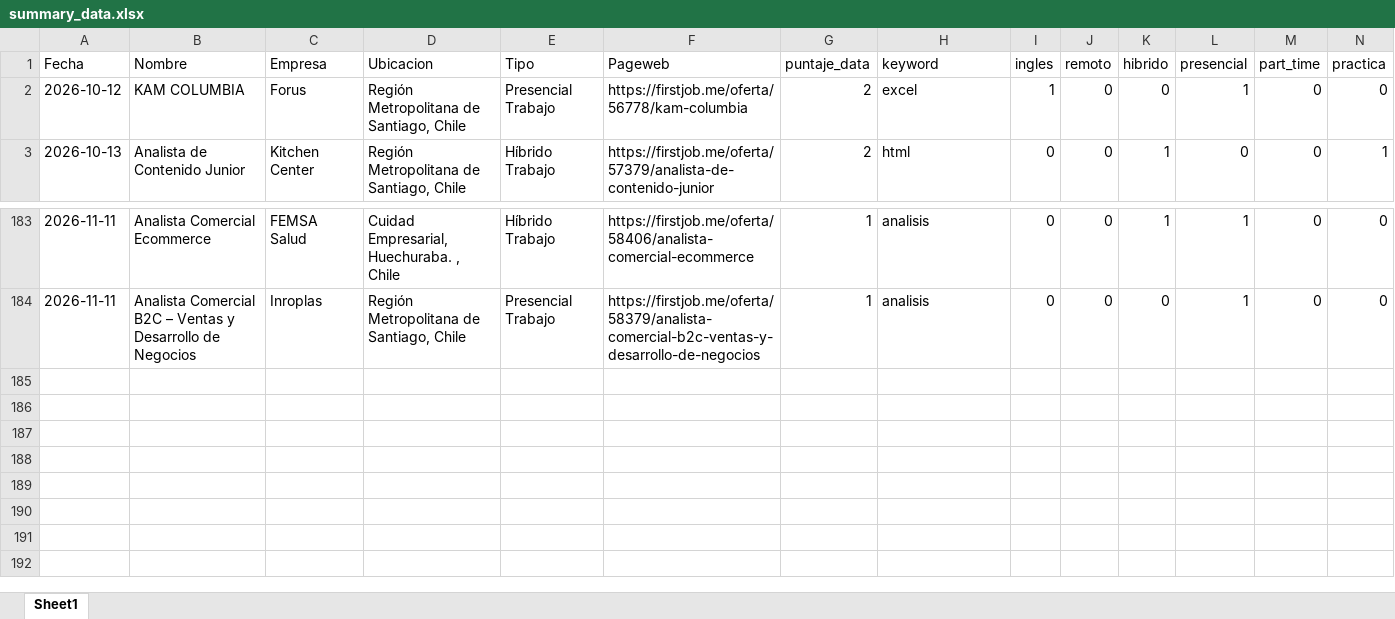
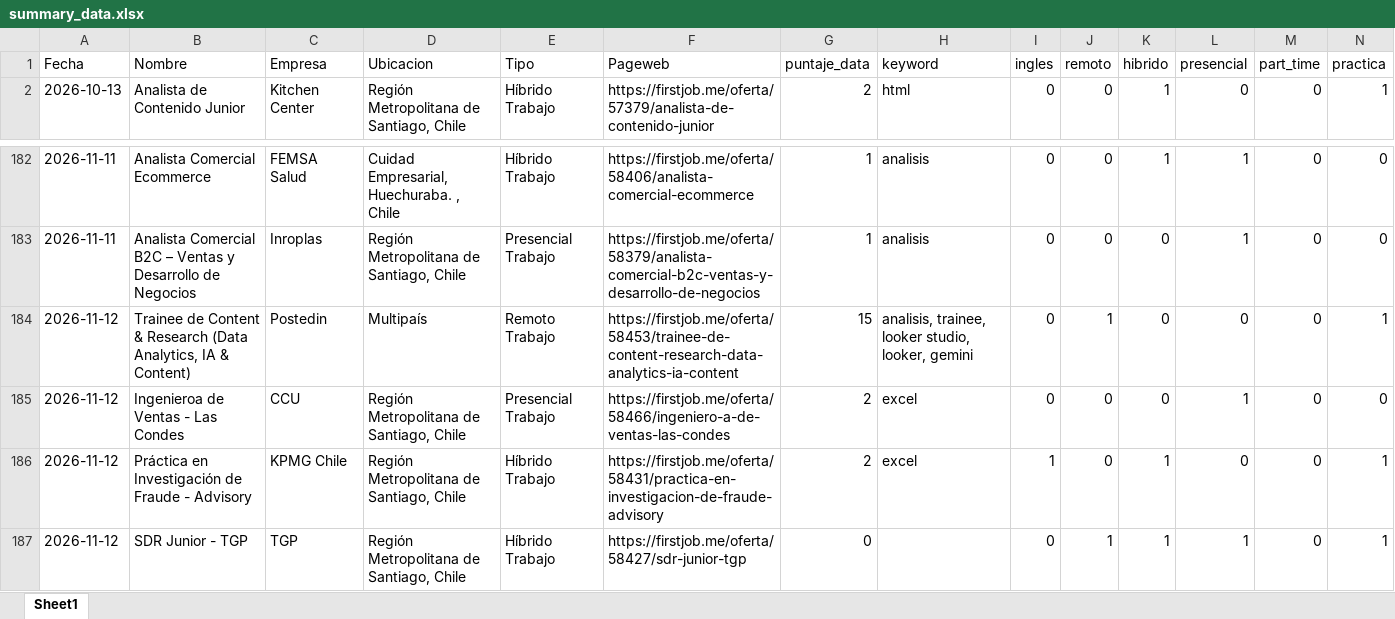
Before and after one commit to IgnOrtega/scraper-firstjob, an Excel workbook: data/first_job/summary_data.xlsx, sheet Sheet1, drawn as a sheet; only a part is shown, gaps mark what is left out; values as stored, in another font and other column widths than the file's, no borders; removed rows and columns are numbered as before the commit, all else as after; rows hold the shown columns only; the diff names each change by its address in the sheet, - before the commit and + after, or states it on an @@ line.

```diff
--- a/data/first_job/summary_data.xlsx (sheet Sheet1)
+++ b/data/first_job/summary_data.xlsx (sheet Sheet1)
-row 2: 2026-10-12 | KAM COLUMBIA | Forus | Región Metropolitana de Santiago, Chile | Presencial Trabajo | https://firstjob.me/oferta/56778/kam-columbia | 2 | excel | 1 | 0 | 0 | 1 | 0 | 0
+row 184: 2026-11-12 | Trainee de Content & Research (Data Analytics, IA & Content) | Postedin | Multipaís | Remoto Trabajo | https://firstjob.me/oferta/58453/trainee-de-content-research-data-analytics-ia-content | 15 | analisis, trainee, looker studio, looker, gemini | 0 | 1 | 0 | 0 | 0 | 1
+row 185: 2026-11-12 | Ingenieroa de Ventas - Las Condes | CCU | Región Metropolitana de Santiago, Chile | Presencial Trabajo | https://firstjob.me/oferta/58466/ingeniero-a-de-ventas-las-condes | 2 | excel | 0 | 0 | 0 | 1 | 0 | 0
+row 186: 2026-11-12 | Práctica en Investigación de Fraude - Advisory | KPMG Chile | Región Metropolitana de Santiago, Chile | Híbrido Trabajo | https://firstjob.me/oferta/58431/practica-en-investigacion-de-fraude-advisory | 2 | excel | 1 | 0 | 1 | 0 | 0 | 1
+row 187: 2026-11-12 | SDR Junior - TGP | TGP | Región Metropolitana de Santiago, Chile | Híbrido Trabajo | https://firstjob.me/oferta/58427/sdr-junior-tgp | 0 |  | 0 | 1 | 1 | 1 | 0 | 1
```
Also changed, not shown: 5 other files.
